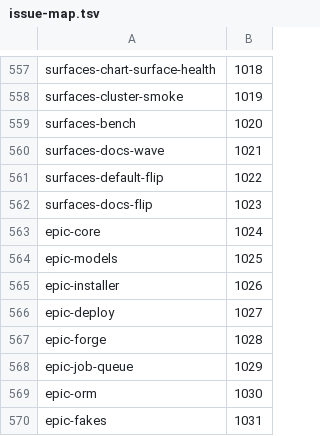
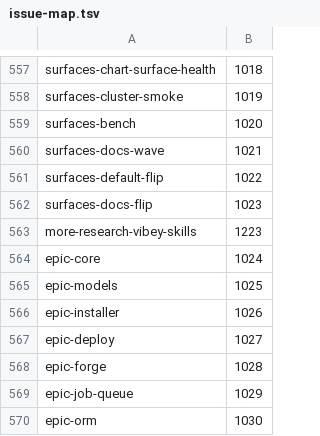
Before and after one commit to the-vibey-project/vibey, a TSV file: docs/plans/qwenstorm-3.0.0/issue-audit/issue-map.tsv, drawn as a sheet; only a part is shown, gaps mark what is left out; the shorter side is filled out with more unchanged rows; the diff names each change by its address in the sheet, - before the commit and + after, or states it on an @@ line.

```diff
--- a/docs/plans/qwenstorm-3.0.0/issue-audit/issue-map.tsv
+++ b/docs/plans/qwenstorm-3.0.0/issue-audit/issue-map.tsv
+row 563: more-research-vibey-skills | 1223
```
Also changed, not shown: docs/plans/qwenstorm-3.0.0/issue-audit/open-issues.tsv, docs/plans/qwenstorm-3.0.0/issues.tsv, 1 other file.
